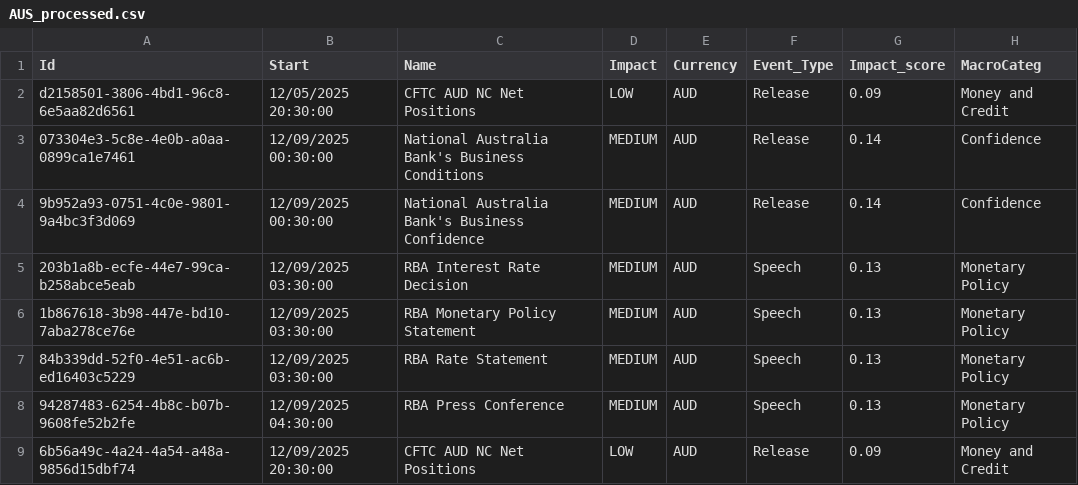
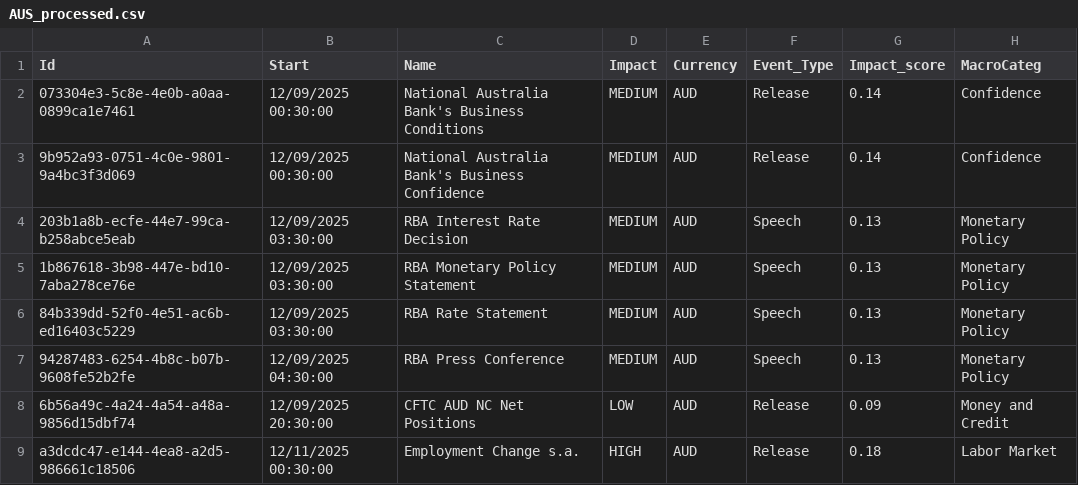
Before and after one commit to joaoalonsocasella/Economic_Calendar, a CSV file: macro-calendar/data/processed/CSV/AUS_processed.csv, drawn as a sheet; only a part is shown; the shorter side is filled out with more unchanged rows.

```diff
--- a/macro-calendar/data/processed/CSV/AUS_processed.csv
+++ b/macro-calendar/data/processed/CSV/AUS_processed.csv
@@ -1,3 +1,2 @@
 Id,Start,Name,Impact,Currency,Event_Type,Impact_score,MacroCateg
-d2158501-3806-4bd1-96c8-6e5aa82d6561,12/05/2025 20:30:00,CFTC AUD NC Net Positions,LOW,AUD,Release,0.09,Money and Credit
 073304e3-5c8e-4e0b-a0aa-0899ca1e7461,12/09/2025 00:30:00,National Australia Bank's Business Conditions,MEDIUM,AUD,Release,0.14,Confidence
```
Also changed, not shown: macro-calendar/data/processed/CSV/NOR_processed.csv, macro-calendar/data/raw/CSV/AUS.csv, 53 other files.
